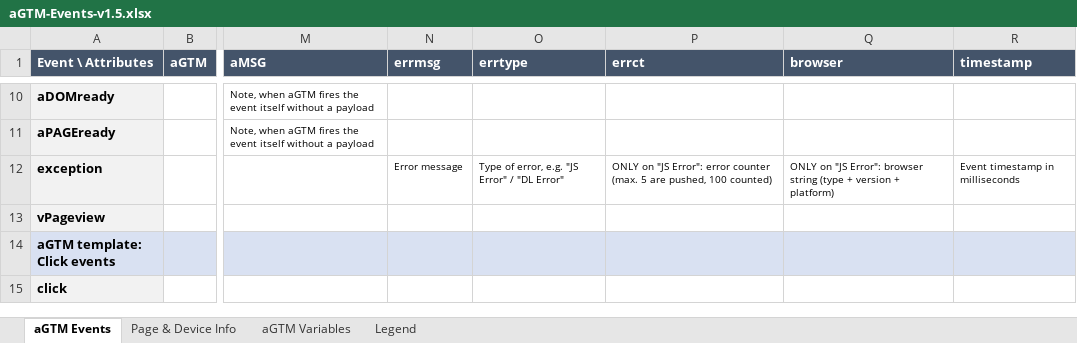
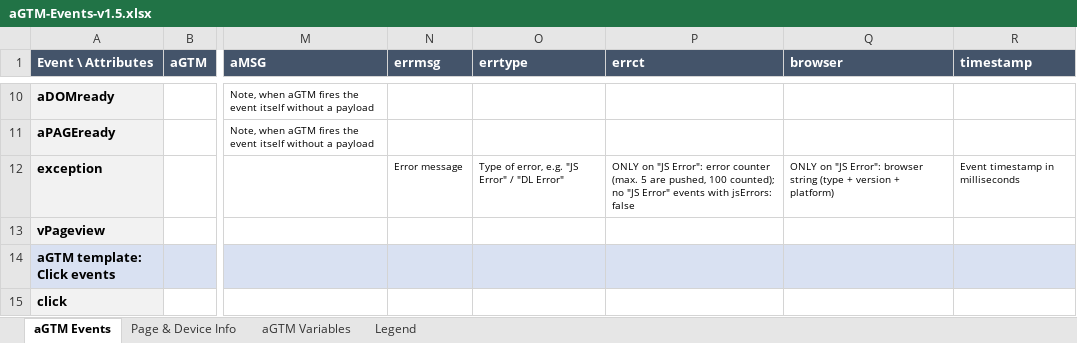
Before and after one commit to Andiministrator/aGTM, an Excel workbook: assets/aGTM-Events-v1.5.xlsx, sheet aGTM Events, drawn as a sheet; only a part is shown, gaps mark what is left out; values as stored, in another font and other column widths than the file's, no borders; the diff names each change by its address in the sheet, - before the commit and + after, or states it on an @@ line.

```diff
--- a/assets/aGTM-Events-v1.5.xlsx (sheet aGTM Events)
+++ b/assets/aGTM-Events-v1.5.xlsx (sheet aGTM Events)
-P12 (errct): …pushed, 100 counted)
+P12 (errct): …pushed, 100 counted); no "JS Error" events with jsErrors: false
```
Also changed, not shown: 7 other files.
